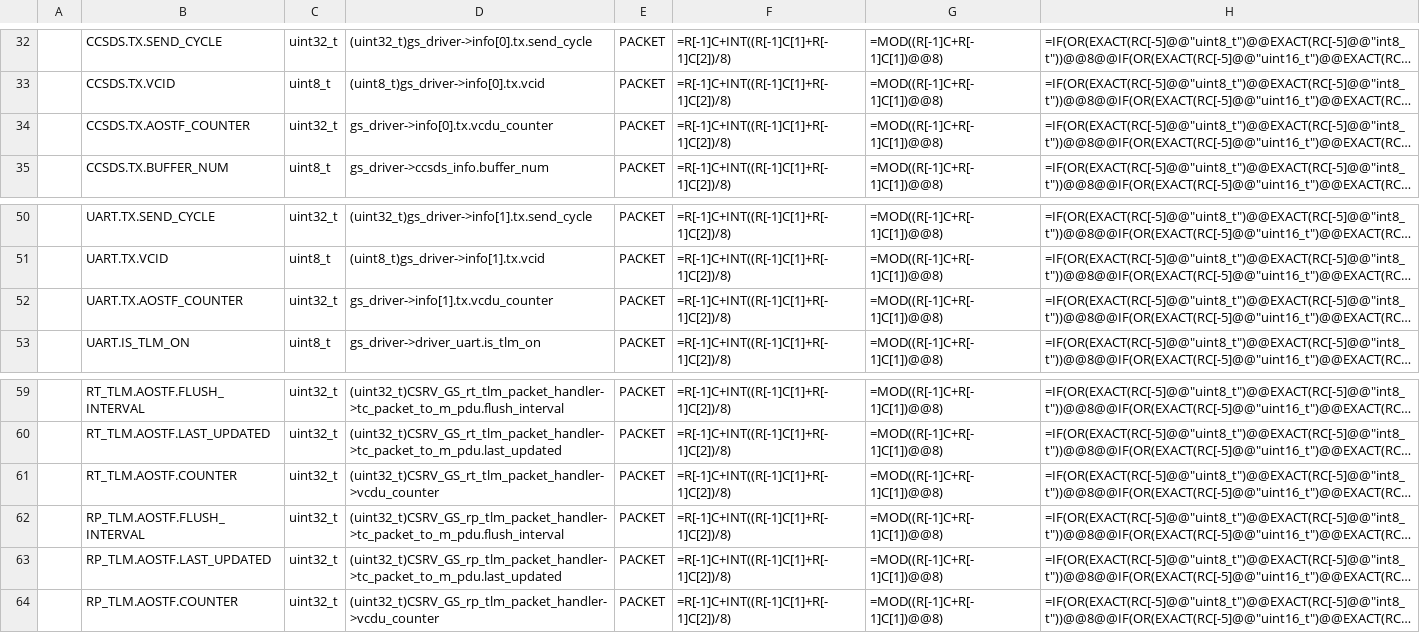
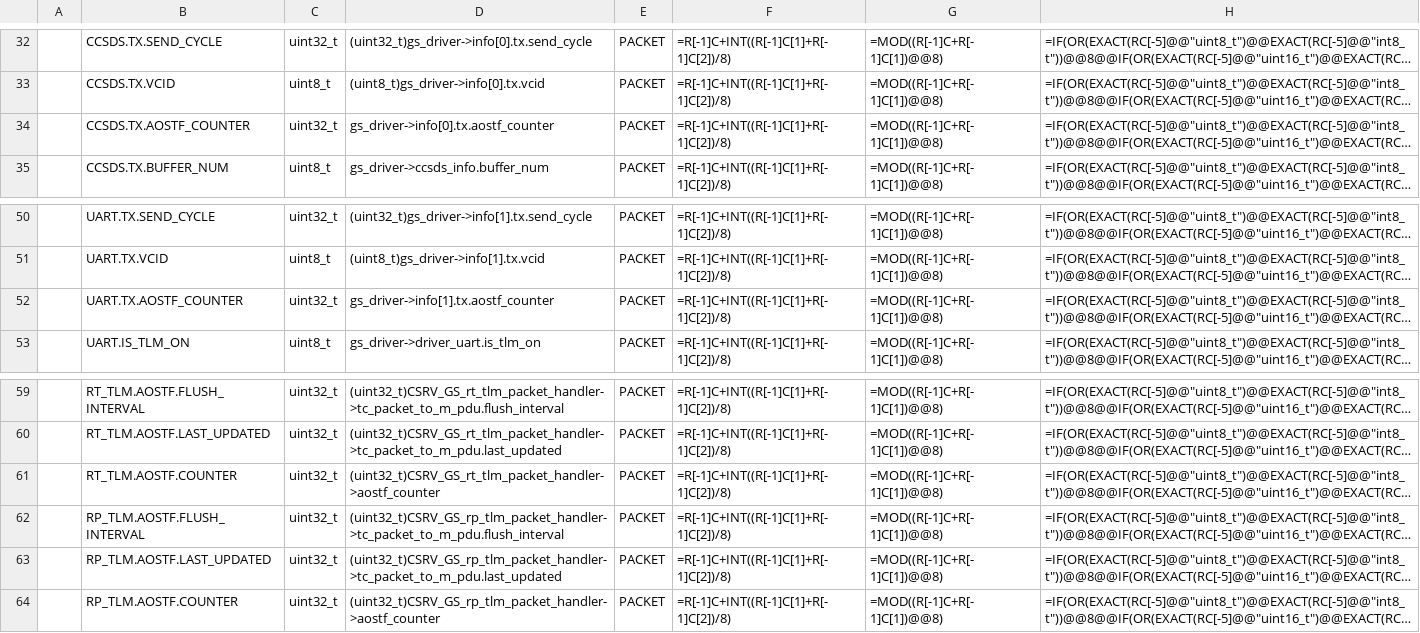
Before and after one commit to arkedge/c2a-core, a CSV file: examples/mobc/tlm-cmd-db/TLM_DB/SAMPLE_MOBC_TLM_DB_GS.csv, drawn as a sheet; only a part is shown, gaps mark what is left out; long unchanged cells end in …; the diff names each change by its address in the sheet, - before the commit and + after, or states it on an @@ line.

Commit message:
sed vcdu to aostf

```diff
--- a/examples/mobc/tlm-cmd-db/TLM_DB/SAMPLE_MOBC_TLM_DB_GS.csv
+++ b/examples/mobc/tlm-cmd-db/TLM_DB/SAMPLE_MOBC_TLM_DB_GS.csv
-D34: gs_driver->info[0].tx.vcdu_counter
+D34: gs_driver->info[0].tx.aostf_counter
-D52: gs_driver->info[1].tx.vcdu_counter
+D52: gs_driver->info[1].tx.aostf_counter
-D61: (uint32_t)CSRV_GS_rt_tlm_packet_handler->vcdu_counter
+D61: (uint32_t)CSRV_GS_rt_tlm_packet_handler->aostf_counter
-D64: (uint32_t)CSRV_GS_rp_tlm_packet_handler->vcdu_counter
+D64: (uint32_t)CSRV_GS_rp_tlm_packet_handler->aostf_counter
```
Also changed, not shown: examples/mobc/tlm-cmd-db/TLM_DB/SAMPLE_MOBC_TLM_DB_MOBC.csv, examples/mobc/tlm-cmd-db/TLM_DB/calced_data/SAMPLE_MOBC_TLM_DB_GS.csv, 9 other files.
